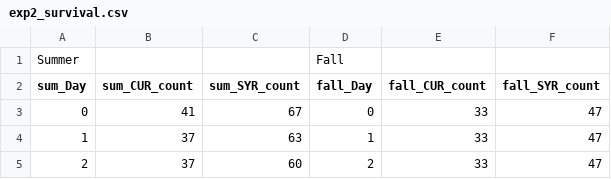
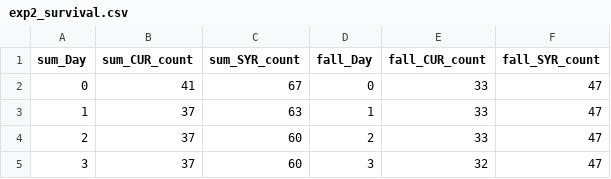
Before and after one commit to Kaley-H/Monarch_Treatment-Diet, a CSV file: exp2_survival.csv, drawn as a sheet; only a part is shown; the shorter side is filled out with more unchanged rows.

Commit message:
Update exp2_survival.csv

```diff
--- a/exp2_survival.csv
+++ b/exp2_survival.csv
@@ -1,2 +1 @@
-Summer ,,,Fall,,
 sum_Day,sum_CUR_count,sum_SYR_count,fall_Day,fall_CUR_count,fall_SYR_count
```
